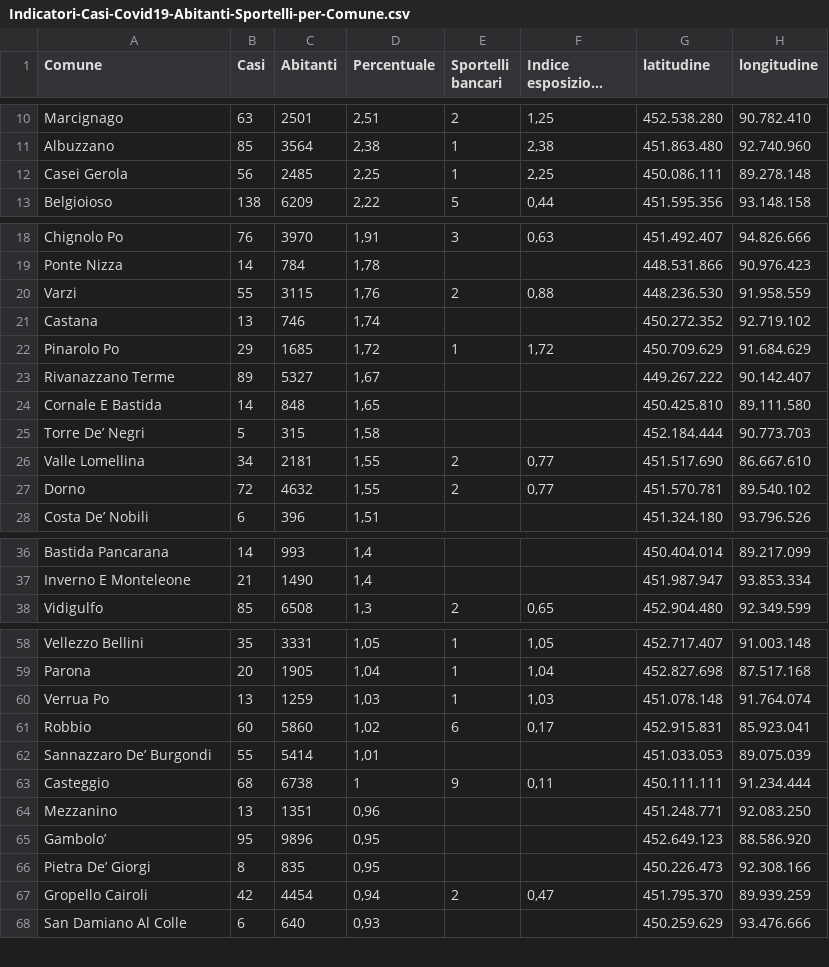
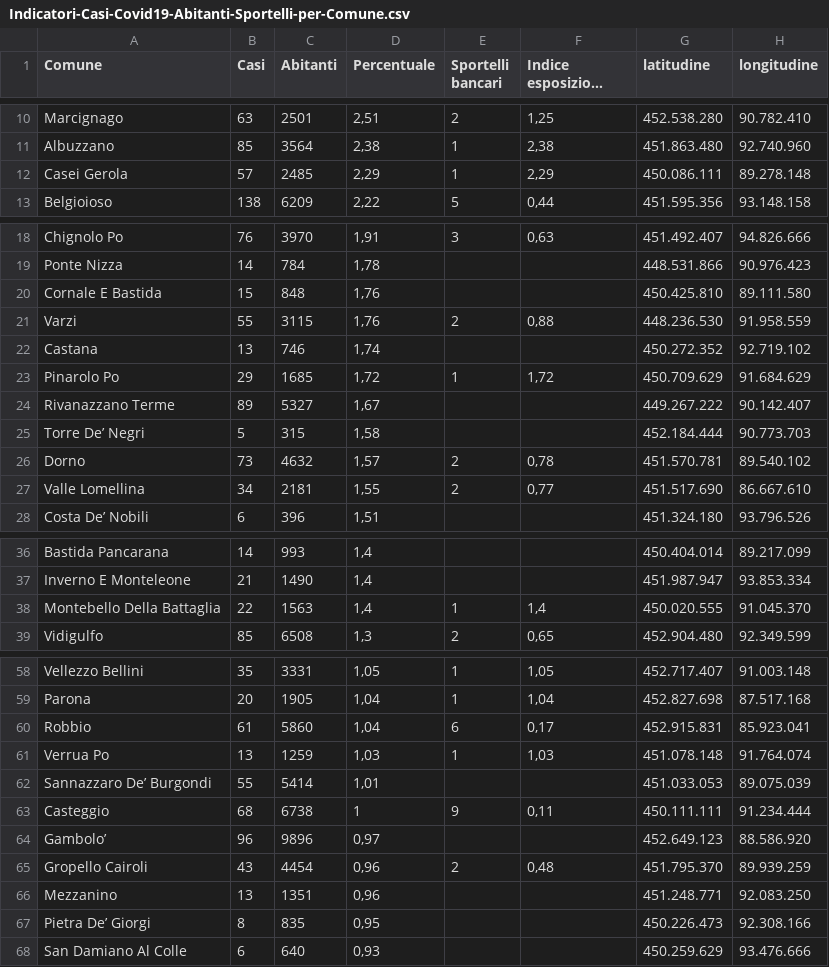
Before and after one commit to Vinsap03/Pavia_covid19, a CSV file: Indicatori-Casi-Covid19-Abitanti-Sportelli-per-Comune.csv, drawn as a sheet; only a part is shown, gaps mark what is left out; long unchanged cells end in …; the diff covers the shown part only.

```diff
--- a/Indicatori-Casi-Covid19-Abitanti-Sportelli-per-Comune.csv
+++ b/Indicatori-Casi-Covid19-Abitanti-Sportelli-per-Comune.csv
@@ -11,3 +11,3 @@ Marcignago;63;2501;2,51;2;1,25;452.538.280;90.782.410
 Albuzzano;85;3564;2,38;1;2,38;451.863.480;92.740.960
-Casei Gerola;56;2485;2,25;1;2,25;450.086.111;89.278.148
+Casei Gerola;57;2485;2,29;1;2,29;450.086.111;89.278.148
 Belgioioso;138;6209;2,22;5;0,44;451.595.356;93.148.158
@@ -19,2 +19,3 @@ Chignolo Po;76;3970;1,91;3;0,63;451.492.407;94.826.666
 Ponte Nizza;14;784;1,78;;;448.531.866;90.976.423
+Cornale E Bastida;15;848;1,76;;;450.425.810;89.111.580
 Varzi;55;3115;1,76;2;0,88;448.236.530;91.958.559
@@ -23,6 +24,5 @@ Pinarolo Po;29;1685;1,72;1;1,72;450.709.629;91.684.629
 Rivanazzano Terme;89;5327;1,67;;;449.267.222;90.142.407
-Cornale E Bastida;14;848;1,65;;;450.425.810;89.111.580
 Torre De’ Negri;5;315;1,58;;;452.184.444;90.773.703
+Dorno;73;4632;1,57;2;0,78;451.570.781;89.540.102
 Valle Lomellina;34;2181;1,55;2;0,77;451.517.690;86.667.610
-Dorno;72;4632;1,55;2;0,77;451.570.781;89.540.102
 Costa De’ Nobili;6;396;1,51;;;451.324.180;93.796.526
@@ -37,2 +37,3 @@ Bastida Pancarana;14;993;1,4;;;450.404.014;89.217.099
 Inverno E Monteleone;21;1490;1,4;;;451.987.947;93.853.334
+Montebello Della Battaglia;22;1563;1,4;1;1,4;450.020.555;91.045.370
 Vidigulfo;85;6508;1,3;2;0,65;452.904.480;92.349.599
@@ -59,10 +59,10 @@ Vellezzo Bellini;35;3331;1,05;1;1,05;452.717.407;91.003.148
 Parona;20;1905;1,04;1;1,04;452.827.698;87.517.168
+Robbio;61;5860;1,04;6;0,17;452.915.831;85.923.041
 Verrua Po;13;1259;1,03;1;1,03;451.078.148;91.764.074
-Robbio;60;5860;1,02;6;0,17;452.915.831;85.923.041
 Sannazzaro De’ Burgondi;55;5414;1,01;;;451.033.053;89.075.039
 Casteggio;68;6738;1;9;0,11;450.111.111;91.234.444
+Gambolo’;96;9896;0,97;;;452.649.123;88.586.920
+Gropello Cairoli;43;4454;0,96;2;0,48;451.795.370;89.939.259
 Mezzanino;13;1351;0,96;;;451.248.771;92.083.250
-Gambolo’;95;9896;0,95;;;452.649.123;88.586.920
 Pietra De’ Giorgi;8;835;0,95;;;450.226.473;92.308.166
-Gropello Cairoli;42;4454;0,94;2;0,47;451.795.370;89.939.259
 San Damiano Al Colle;6;640;0,93;;;450.259.629;93.476.666
```
Also changed, not shown: 1 added row, 2 removed rows and 3 edited cells elsewhere in this file, Lombardia-province-covid19.csv, Lombardia-solo-province-covid19.csv.
